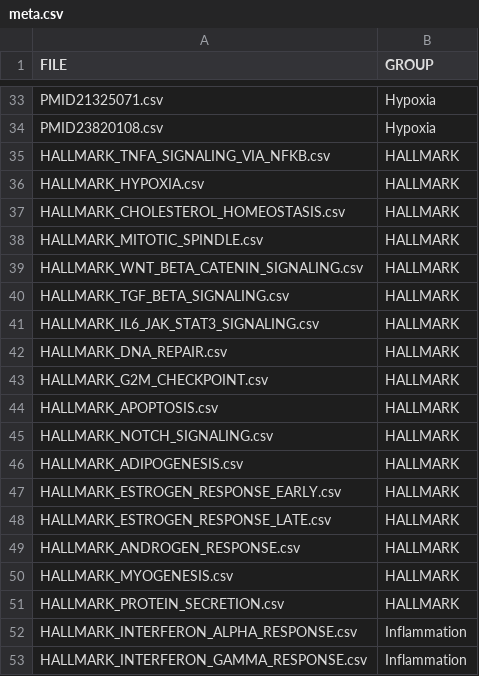
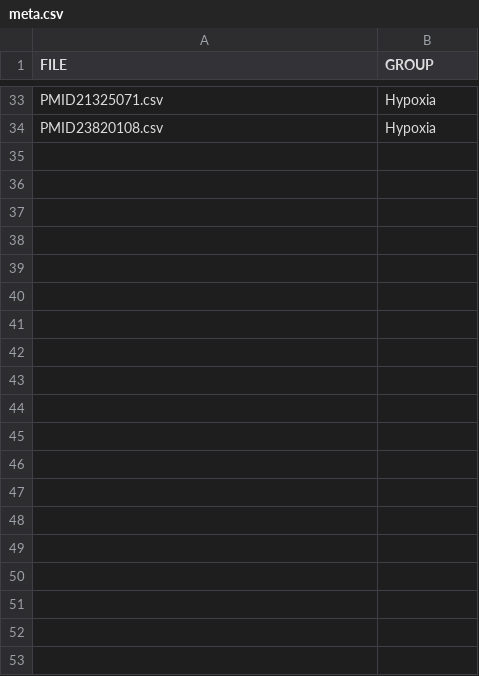
Before and after one commit to mknoll/geneSignatures, a CSV file: inst/extdata/meta.csv, drawn as a sheet; only a part is shown, gaps mark what is left out; the diff covers the shown part only.

Commit message:
...

```diff
--- a/inst/extdata/meta.csv
+++ b/inst/extdata/meta.csv
@@ -34,20 +34 @@ PMID21325071.csv,Hypoxia
 PMID23820108.csv,Hypoxia
-HALLMARK_TNFA_SIGNALING_VIA_NFKB.csv,HALLMARK
-HALLMARK_HYPOXIA.csv,HALLMARK
-HALLMARK_CHOLESTEROL_HOMEOSTASIS.csv,HALLMARK
-HALLMARK_MITOTIC_SPINDLE.csv,HALLMARK
-HALLMARK_WNT_BETA_CATENIN_SIGNALING.csv,HALLMARK
-HALLMARK_TGF_BETA_SIGNALING.csv,HALLMARK
-HALLMARK_IL6_JAK_STAT3_SIGNALING.csv,HALLMARK
-HALLMARK_DNA_REPAIR.csv,HALLMARK
-HALLMARK_G2M_CHECKPOINT.csv,HALLMARK
-HALLMARK_APOPTOSIS.csv,HALLMARK
-HALLMARK_NOTCH_SIGNALING.csv,HALLMARK
-HALLMARK_ADIPOGENESIS.csv,HALLMARK
-HALLMARK_ESTROGEN_RESPONSE_EARLY.csv,HALLMARK
-HALLMARK_ESTROGEN_RESPONSE_LATE.csv,HALLMARK
-HALLMARK_ANDROGEN_RESPONSE.csv,HALLMARK
-HALLMARK_MYOGENESIS.csv,HALLMARK
-HALLMARK_PROTEIN_SECRETION.csv,HALLMARK
-HALLMARK_INTERFERON_ALPHA_RESPONSE.csv,Inflammation
-HALLMARK_INTERFERON_GAMMA_RESPONSE.csv,Inflammation
```
Also changed, not shown: 29 removed rows elsewhere in this file.
